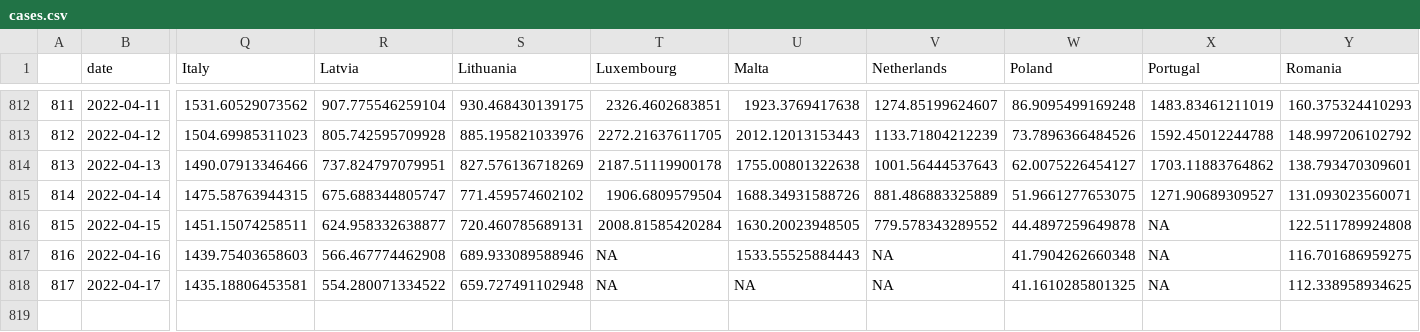
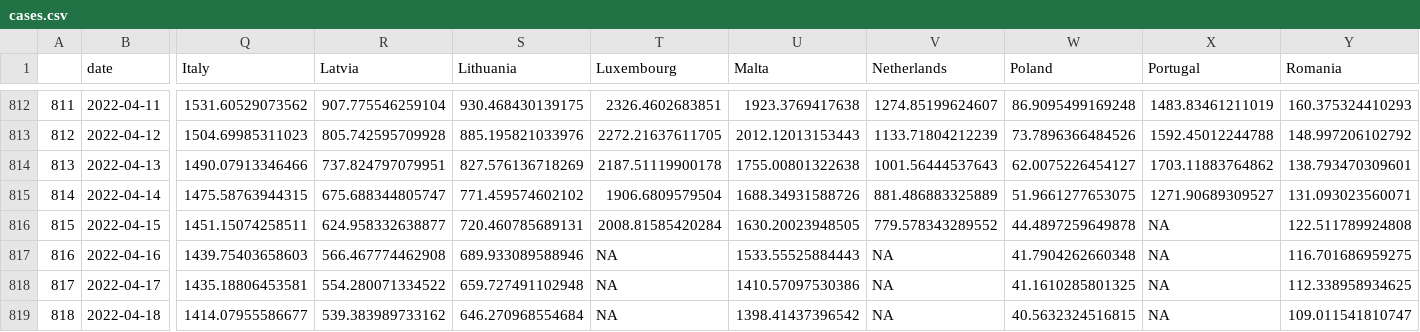
Before and after one commit to eamswe/dashboard, a CSV file: cases.csv, drawn as a sheet; only a part is shown, gaps mark what is left out; rows hold the shown columns only; the diff names each change by its address in the sheet, - before the commit and + after, or states it on an @@ line.

```diff
--- a/cases.csv
+++ b/cases.csv
-U818 (Malta): NA
+U818 (Malta): 1410.57097530386
+row 819: 818 | 2022-04-18 | 1414.07955586677 | 539.383989733162 | 646.270968554684 | NA | 1398.41437396542 | NA | 40.5632324516815 | NA | 109.011541810747
```
Also changed, not shown: cbi.csv, cumulcases.csv, 1 other file.
